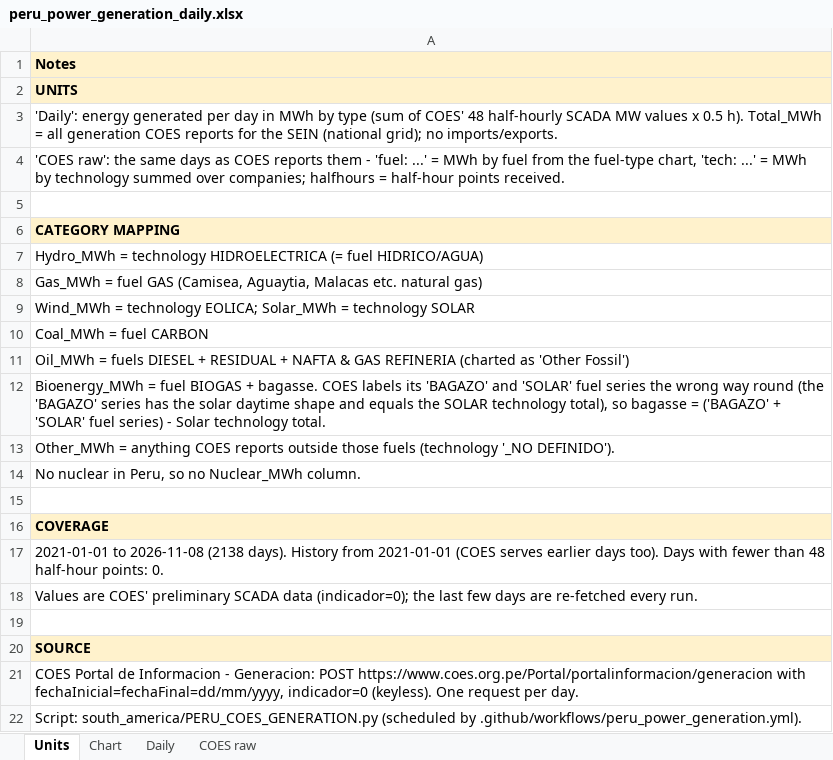
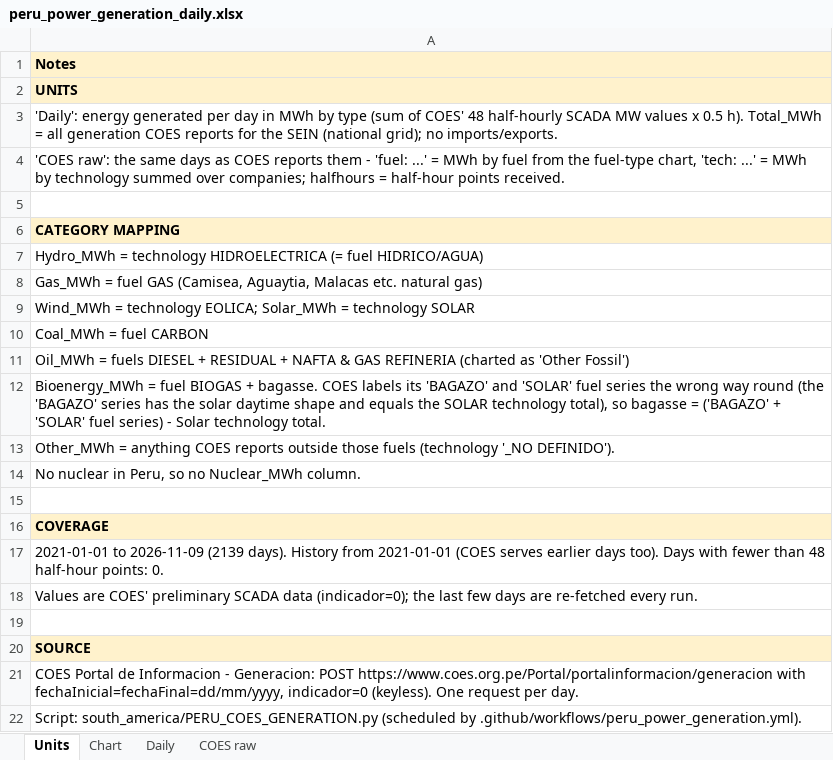
Before and after one commit to thomasdalton9/Energy-public, an Excel workbook: output/Data and Chart Outputs/peru_power_generation_daily.xlsx, sheet Units, drawn as a sheet; values as stored, in another font and other column widths than the file's, no borders; the diff names each change by its address in the sheet, - before the commit and + after, or states it on an @@ line.

```diff
--- a/output/Data and Chart Outputs/peru_power_generation_daily.xlsx (sheet Units)
+++ b/output/Data and Chart Outputs/peru_power_generation_daily.xlsx (sheet Units)
-A17: 2021-01-01 to 2026-11-08 (2138 days). History…
+A17: 2021-01-01 to 2026-11-09 (2139 days). History…
```
Also changed, not shown: sheet COES raw, sheet Daily.
